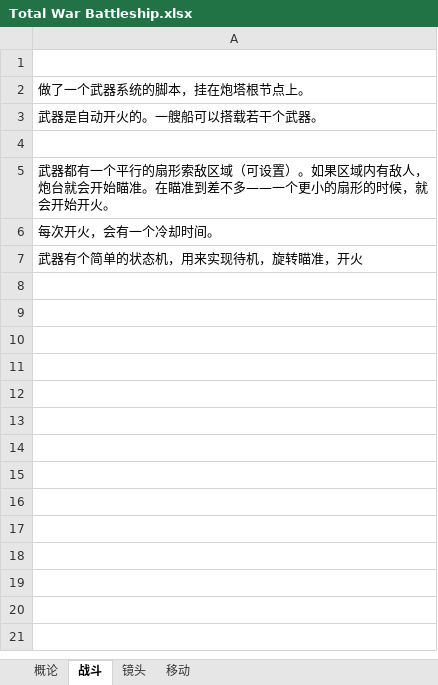
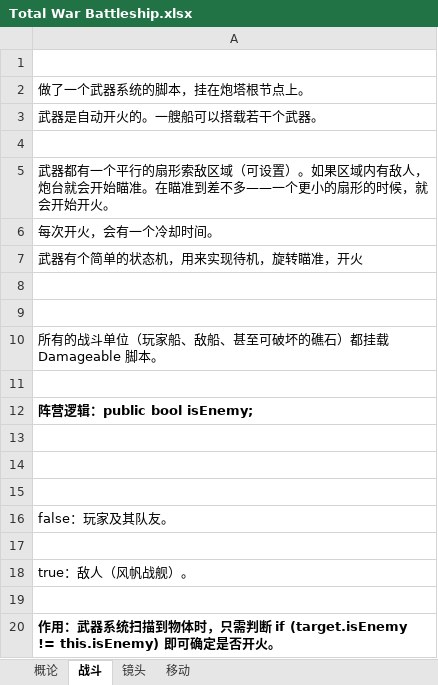
Before and after one commit to DragoonTang/Total-War-Battleship, an Excel workbook: Total War Battleship.xlsx, sheet 战斗, drawn as a sheet; values as stored, in another font and other column widths than the file's, no borders; the diff names each change by its address in the sheet, - before the commit and + after, or states it on an @@ line.

```diff
--- a/Total War Battleship.xlsx (sheet 战斗)
+++ b/Total War Battleship.xlsx (sheet 战斗)
+row 8: (empty)
+row 9: (empty)
+row 10: 所有的战斗单位（玩家船、敌船、甚至可破坏的礁石）都挂载 Damageable 脚本。
+row 11: (empty)
+row 12: 阵营逻辑：public bool isEnemy;
+row 13: (empty)
+row 14: (empty)
+row 15: (empty)
+row 16: false：玩家及其队友。
+row 17: (empty)
+row 18: true：敌人（风帆战舰）。
+row 19: (empty)
+row 20: 作用：武器系统扫描到物体时，只需判断 if (target.isEnemy != this.isEnemy) 即可确定是否开火。
```
Also changed, not shown: 37 other files.
